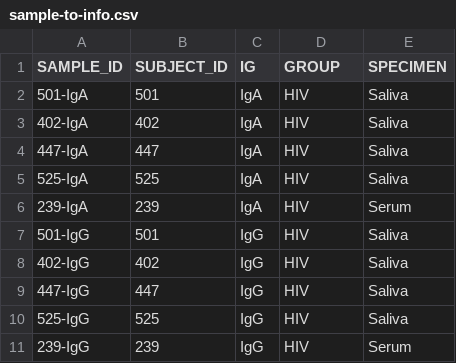
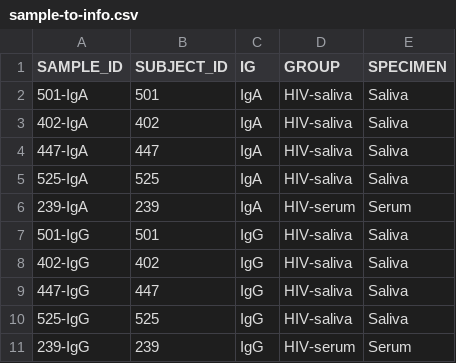
Before and after one commit to yinacobian/modELISA-S, a CSV file: 2022-02-18/sample-to-info.csv, drawn as a sheet.

Commit message:
group details

```diff
--- a/2022-02-18/sample-to-info.csv
+++ b/2022-02-18/sample-to-info.csv
@@ -1,11 +1,11 @@
 SAMPLE_ID,SUBJECT_ID,IG,GROUP,SPECIMEN
-501-IgA,501,IgA,HIV,Saliva
-402-IgA,402,IgA,HIV,Saliva
-447-IgA,447,IgA,HIV,Saliva
-525-IgA,525,IgA,HIV,Saliva
-239-IgA,239,IgA,HIV,Serum
-501-IgG,501,IgG,HIV,Saliva
-402-IgG,402,IgG,HIV,Saliva
-447-IgG,447,IgG,HIV,Saliva
-525-IgG,525,IgG,HIV,Saliva
-239-IgG,239,IgG,HIV,Serum
+501-IgA,501,IgA,HIV-saliva,Saliva
+402-IgA,402,IgA,HIV-saliva,Saliva
+447-IgA,447,IgA,HIV-saliva,Saliva
+525-IgA,525,IgA,HIV-saliva,Saliva
+239-IgA,239,IgA,HIV-serum,Serum
+501-IgG,501,IgG,HIV-saliva,Saliva
+402-IgG,402,IgG,HIV-saliva,Saliva
+447-IgG,447,IgG,HIV-saliva,Saliva
+525-IgG,525,IgG,HIV-saliva,Saliva
+239-IgG,239,IgG,HIV-serum,Serum
```
